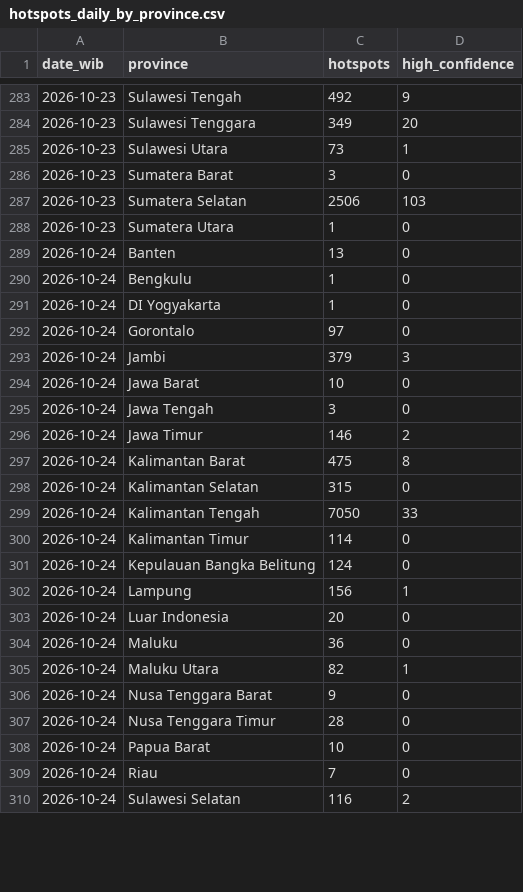
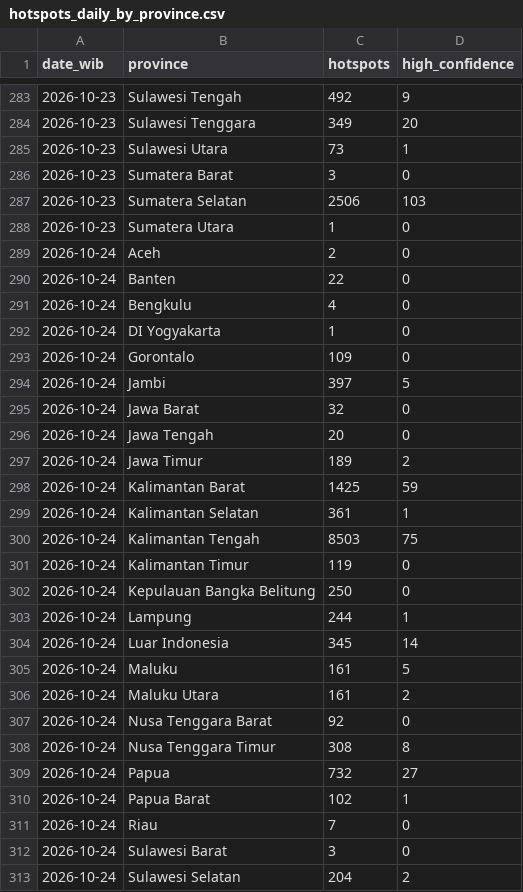
Before and after one commit to Din131/indonesia-haze-monitor, a CSV file: data/hotspots_daily_by_province.csv, drawn as a sheet; only a part is shown, gaps mark what is left out; the diff covers the shown part only.

```diff
--- a/data/hotspots_daily_by_province.csv
+++ b/data/hotspots_daily_by_province.csv
@@ -288,23 +288,26 @@ date_wib,province,hotspots,high_confidence
 2026-10-23,Sumatera Utara,1,0
-2026-10-24,Banten,13,0
-2026-10-24,Bengkulu,1,0
+2026-10-24,Aceh,2,0
+2026-10-24,Banten,22,0
+2026-10-24,Bengkulu,4,0
 2026-10-24,DI Yogyakarta,1,0
-2026-10-24,Gorontalo,97,0
-2026-10-24,Jambi,379,3
-2026-10-24,Jawa Barat,10,0
-2026-10-24,Jawa Tengah,3,0
-2026-10-24,Jawa Timur,146,2
-2026-10-24,Kalimantan Barat,475,8
-2026-10-24,Kalimantan Selatan,315,0
-2026-10-24,Kalimantan Tengah,7050,33
-2026-10-24,Kalimantan Timur,114,0
-2026-10-24,Kepulauan Bangka Belitung,124,0
-2026-10-24,Lampung,156,1
-2026-10-24,Luar Indonesia,20,0
-2026-10-24,Maluku,36,0
-2026-10-24,Maluku Utara,82,1
-2026-10-24,Nusa Tenggara Barat,9,0
-2026-10-24,Nusa Tenggara Timur,28,0
-2026-10-24,Papua Barat,10,0
+2026-10-24,Gorontalo,109,0
+2026-10-24,Jambi,397,5
+2026-10-24,Jawa Barat,32,0
+2026-10-24,Jawa Tengah,20,0
+2026-10-24,Jawa Timur,189,2
+2026-10-24,Kalimantan Barat,1425,59
+2026-10-24,Kalimantan Selatan,361,1
+2026-10-24,Kalimantan Tengah,8503,75
+2026-10-24,Kalimantan Timur,119,0
+2026-10-24,Kepulauan Bangka Belitung,250,0
+2026-10-24,Lampung,244,1
+2026-10-24,Luar Indonesia,345,14
+2026-10-24,Maluku,161,5
+2026-10-24,Maluku Utara,161,2
+2026-10-24,Nusa Tenggara Barat,92,0
+2026-10-24,Nusa Tenggara Timur,308,8
+2026-10-24,Papua,732,27
+2026-10-24,Papua Barat,102,1
 2026-10-24,Riau,7,0
-2026-10-24,Sulawesi Selatan,116,2
+2026-10-24,Sulawesi Barat,3,0
+2026-10-24,Sulawesi Selatan,204,2
```
Also changed, not shown: 1 added row and 7 edited cells elsewhere in this file, data/air_quality_hourly.csv, data/run_log.csv, 6 other files.
